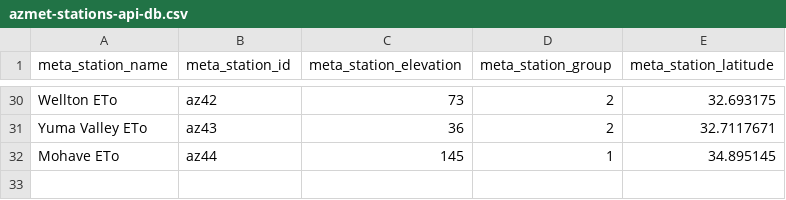
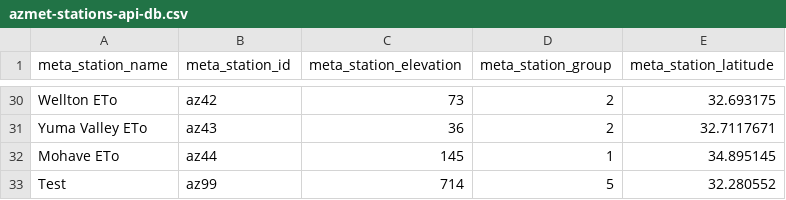
Before and after one commit to uace-azmet/solar-radiation-viewer, a CSV file: app/aux-files/azmet-stations-api-db.csv, drawn as a sheet; only a part is shown, gaps mark what is left out.

```diff
--- a/app/aux-files/azmet-stations-api-db.csv
+++ b/app/aux-files/azmet-stations-api-db.csv
@@ -32 +32,2 @@ Yuma Valley ETo,az43,36,2,32.7117671
 Mohave ETo,az44,145,1,34.895145
+Test,az99,714,5,32.280552
```
Also changed, not shown: 3 other files.
